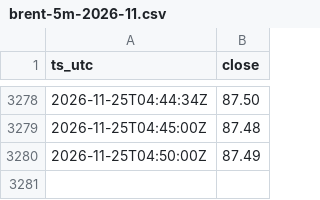
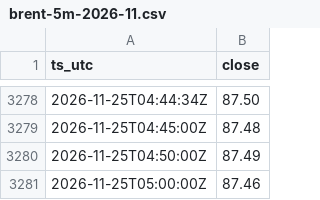
Before and after one commit to Vincent-watchoil/oil-watch, a CSV file: data/brent-5m-2026-11.csv, drawn as a sheet; only a part is shown, gaps mark what is left out.

```diff
--- a/data/brent-5m-2026-11.csv
+++ b/data/brent-5m-2026-11.csv
@@ -3280 +3280,2 @@ ts_utc,close
 2026-11-25T04:50:00Z,87.49
+2026-11-25T05:00:00Z,87.46
```
Also changed, not shown: data/wti-5m-2026-11.csv, 1 other file.
